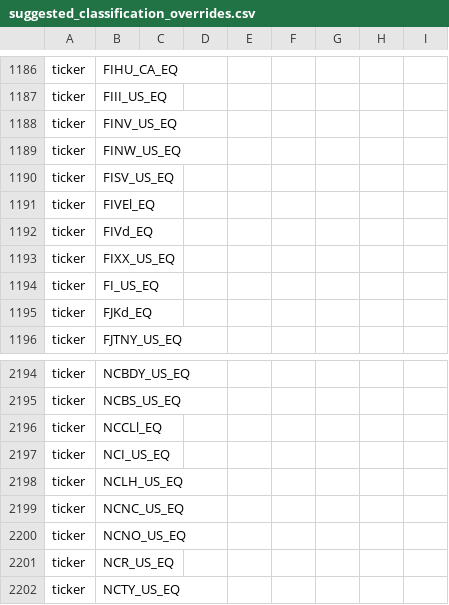
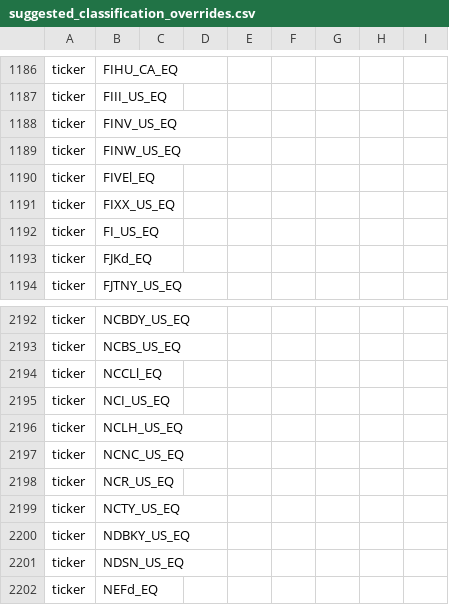
Before and after one commit to 369geofreeman/stratos, a CSV file: site/data/suggested_classification_overrides.csv, drawn as a sheet; only a part is shown, gaps mark what is left out; the shorter side is filled out with more unchanged rows.

```diff
--- a/site/data/suggested_classification_overrides.csv
+++ b/site/data/suggested_classification_overrides.csv
@@ -1189,5 +1189,3 @@ ticker,FINV_US_EQ,,,,,,,
 ticker,FINW_US_EQ,,,,,,,
-ticker,FISV_US_EQ,,,,,,,
 ticker,FIVEl_EQ,,,,,,,
-ticker,FIVd_EQ,,,,,,,
 ticker,FIXX_US_EQ,,,,,,,
@@ -2199,3 +2197,2 @@ ticker,NCLH_US_EQ,,,,,,,
 ticker,NCNC_US_EQ,,,,,,,
-ticker,NCNO_US_EQ,,,,,,,
 ticker,NCR_US_EQ,,,,,,,
```
Also changed, not shown: data/manual/classification_overrides.csv, data/manual/exposures.csv, 30 other files.
